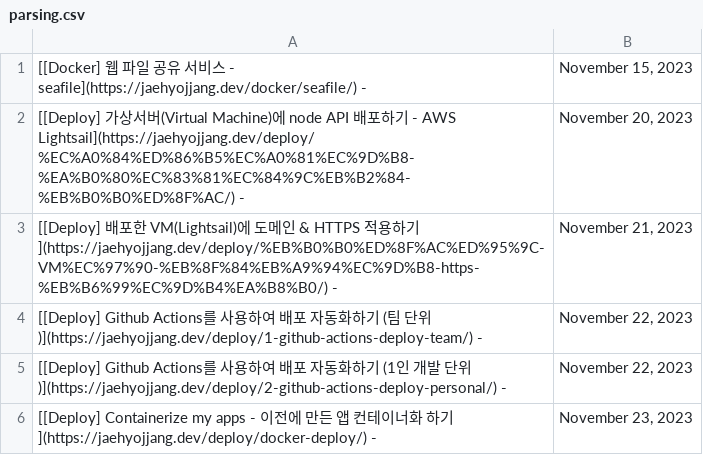
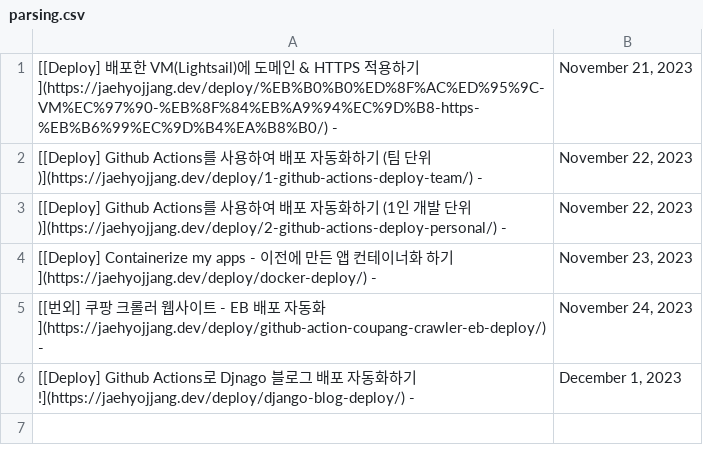
Before and after one commit to JaehyoJJAng/JaehyoJJAng, a CSV file: csv/parsing.csv, drawn as a sheet; removed rows and columns are numbered as before the commit, all else as after; the diff names each change by its address in the sheet, - before the commit and + after, or states it on an @@ line.

Commit message:
Update blog post

```diff
--- a/csv/parsing.csv
+++ b/csv/parsing.csv
-row 1: [[Docker] 웹 파일 공유 서비스 - seafile](https://jaehyojjang.dev/docker/seafile/) - | November 15, 2023
-row 2: [[Deploy] 가상서버(Virtual Machine)에 node API 배포하기 - AWS Lightsail](https://jaehyojjang.dev/deploy/%EC%A0%84%ED%86%B5%EC%A0%81%EC%9D%B8-%EA%B0%80%EC%83%81%EC%84%9C%EB%B2%84-%EB%B0%B0%ED%8F%AC/) - | November 20, 2023
+row 5: [[번외] 쿠팡 크롤러 웹사이트 - EB 배포 자동화](https://jaehyojjang.dev/deploy/github-action-coupang-crawler-eb-deploy/) - | November 24, 2023
+row 6: [[Deploy] Github Actions로 Djnago 블로그 배포 자동화하기!](https://jaehyojjang.dev/deploy/django-blog-deploy/) - | December 1, 2023
```
Also changed, not shown: 1 other file.
